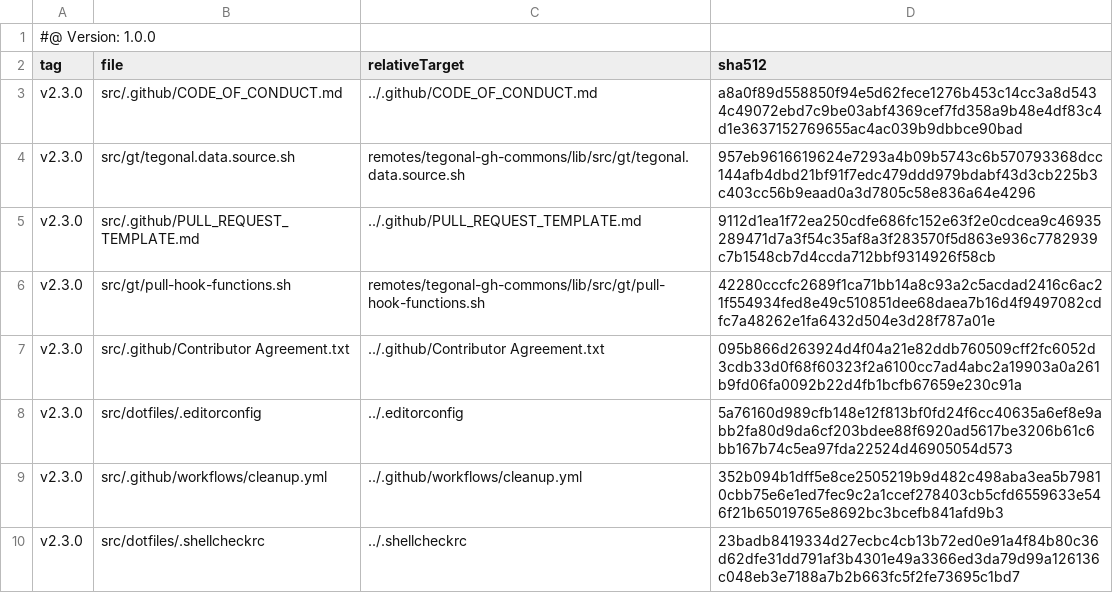
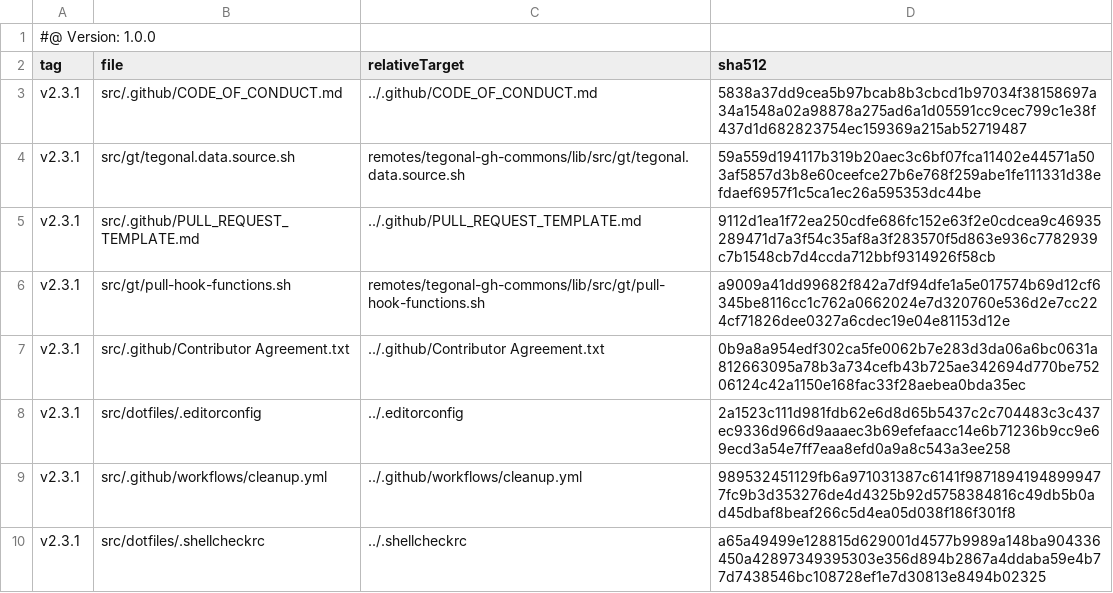
Before and after one commit to tegonal/scala-commons, a TSV file: .gt/remotes/tegonal-gh-commons/pulled.tsv, drawn as a sheet.

Commit message:
update files pulled via gt

```diff
--- a/.gt/remotes/tegonal-gh-commons/pulled.tsv
+++ b/.gt/remotes/tegonal-gh-commons/pulled.tsv
@@ -2,9 +2,9 @@
 tag	file	relativeTarget	sha512
-v2.3.0	src/.github/CODE_OF_CONDUCT.md	../.github/CODE_OF_CONDUCT.md	a8a0f89d558850f94e5d62fece1276b453c14cc3a8d5434c49072ebd7c9be03abf4369cef7fd358a9b48e4df83c4d1e3637152769655ac4ac039b9dbbce90bad
-v2.3.0	src/gt/tegonal.data.source.sh	remotes/tegonal-gh-commons/lib/src/gt/tegonal.data.source.sh	957eb9616619624e7293a4b09b5743c6b570793368dcc144afb4dbd21bf91f7edc479ddd979bdabf43d3cb225b3c403cc56b9eaad0a3d7805c58e836a64e4296
-v2.3.0	src/.github/PULL_REQUEST_TEMPLATE.md	../.github/PULL_REQUEST_TEMPLATE.md	9112d1ea1f72ea250cdfe686fc152e63f2e0cdcea9c46935289471d7a3f54c35af8a3f283570f5d863e936c7782939c7b1548cb7d4ccda712bbf9314926f58cb
-v2.3.0	src/gt/pull-hook-functions.sh	remotes/tegonal-gh-commons/lib/src/gt/pull-hook-functions.sh	42280cccfc2689f1ca71bb14a8c93a2c5acdad2416c6ac21f554934fed8e49c510851dee68daea7b16d4f9497082cdfc7a48262e1fa6432d504e3d28f787a01e
-v2.3.0	src/.github/Contributor Agreement.txt	../.github/Contributor Agreement.txt	095b866d263924d4f04a21e82ddb760509cff2fc6052d3cdb33d0f68f60323f2a6100cc7ad4abc2a19903a0a261b9fd06fa0092b22d4fb1bcfb67659e230c91a
-v2.3.0	src/dotfiles/.editorconfig	../.editorconfig	5a76160d989cfb148e12f813bf0fd24f6cc40635a6ef8e9abb2fa80d9da6cf203bdee88f6920ad5617be3206b61c6bb167b74c5ea97fda22524d46905054d573
-v2.3.0	src/.github/workflows/cleanup.yml	../.github/workflows/cleanup.yml	352b094b1dff5e8ce2505219b9d482c498aba3ea5b79810cbb75e6e1ed7fec9c2a1ccef278403cb5cfd6559633e546f21b65019765e8692bc3bcefb841afd9b3
-v2.3.0	src/dotfiles/.shellcheckrc	../.shellcheckrc	23badb8419334d27ecbc4cb13b72ed0e91a4f84b80c36d62dfe31dd791af3b4301e49a3366ed3da79d99a126136c048eb3e7188a7b2b663fc5f2fe73695c1bd7
+v2.3.1	src/.github/CODE_OF_CONDUCT.md	../.github/CODE_OF_CONDUCT.md	5838a37dd9cea5b97bcab8b3cbcd1b97034f38158697a34a1548a02a98878a275ad6a1d05591cc9cec799c1e38f437d1d682823754ec159369a215ab52719487
+v2.3.1	src/gt/tegonal.data.source.sh	remotes/tegonal-gh-commons/lib/src/gt/tegonal.data.source.sh	59a559d194117b319b20aec3c6bf07fca11402e44571a503af5857d3b8e60ceefce27b6e768f259abe1fe111331d38efdaef6957f1c5ca1ec26a595353dc44be
+v2.3.1	src/.github/PULL_REQUEST_TEMPLATE.md	../.github/PULL_REQUEST_TEMPLATE.md	9112d1ea1f72ea250cdfe686fc152e63f2e0cdcea9c46935289471d7a3f54c35af8a3f283570f5d863e936c7782939c7b1548cb7d4ccda712bbf9314926f58cb
+v2.3.1	src/gt/pull-hook-functions.sh	remotes/tegonal-gh-commons/lib/src/gt/pull-hook-functions.sh	a9009a41dd99682f842a7df94dfe1a5e017574b69d12cf6345be8116cc1c762a0662024e7d320760e536d2e7cc224cf71826dee0327a6cdec19e04e81153d12e
+v2.3.1	src/.github/Contributor Agreement.txt	../.github/Contributor Agreement.txt	0b9a8a954edf302ca5fe0062b7e283d3da06a6bc0631a812663095a78b3a734cefb43b725ae342694d770be75206124c42a1150e168fac33f28aebea0bda35ec
+v2.3.1	src/dotfiles/.editorconfig	../.editorconfig	2a1523c111d981fdb62e6d8d65b5437c2c704483c3c437ec9336d966d9aaaec3b69efefaacc14e6b71236b9cc9e69ecd3a54e7ff7eaa8efd0a9a8c543a3ee258
+v2.3.1	src/.github/workflows/cleanup.yml	../.github/workflows/cleanup.yml	989532451129fb6a971031387c6141f98718941948999477fc9b3d353276de4d4325b92d5758384816c49db5b0ad45dbaf8beaf266c5d4ea05d038f186f301f8
+v2.3.1	src/dotfiles/.shellcheckrc	../.shellcheckrc	a65a49499e128815d629001d4577b9989a148ba904336450a42897349395303e356d894b2867a4ddaba59e4b77d7438546bc108728ef1e7d30813e8494b02325
```
Also changed, not shown: 7 other files.
